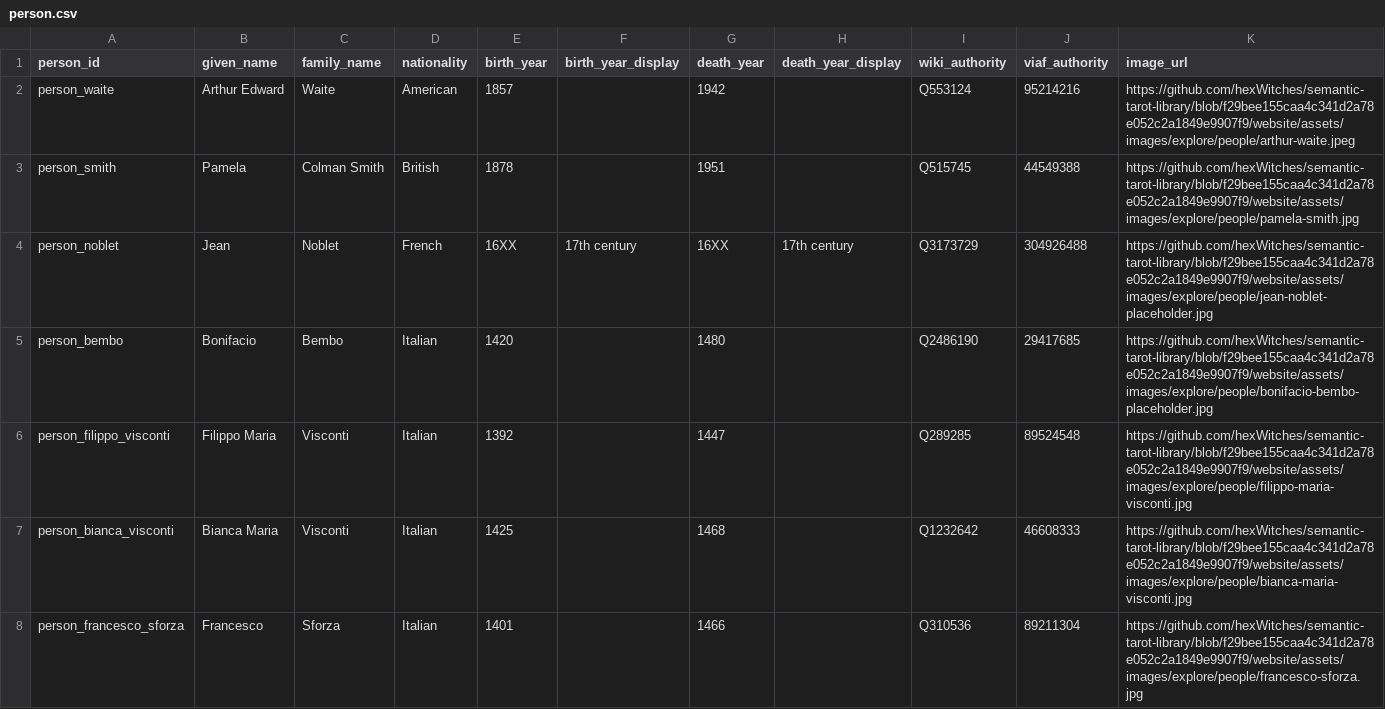
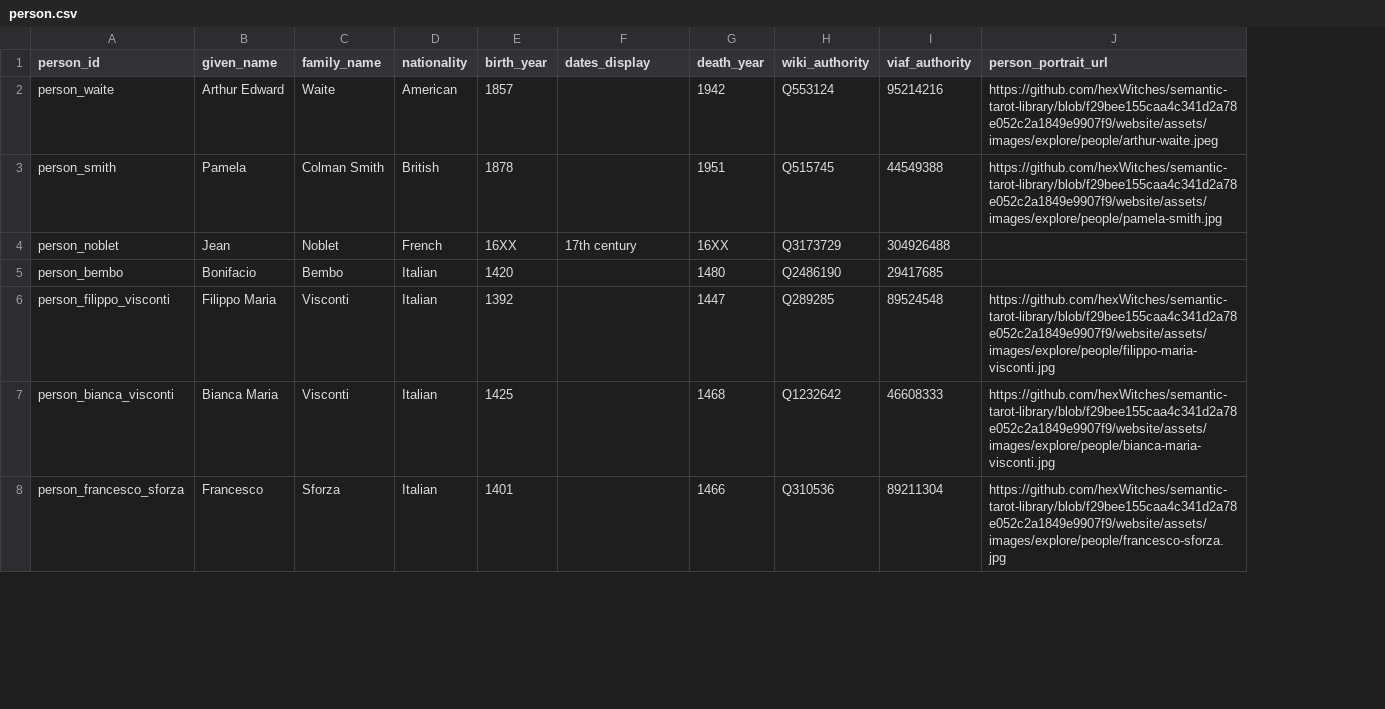
Before and after one commit to hexWitches/semantic-tarot-library, a CSV file: data/person.csv, drawn as a sheet; only a part is shown; removed rows and columns are numbered as before the commit, all else as after; the diff covers the shown part only; the diff names each change by its address in the sheet, - before the commit and + after, or states it on an @@ line.

Commit message:
Work on person page
fix model to handle schema:image for poeple portraits, fix person.csv, mapping and python scripts, add js script for injecting dynamically in the html people info and bios

```diff
--- a/data/person.csv
+++ b/data/person.csv
-column H (death_year_display), row 4: 17th century
-F1: birth_year_display
+F1: dates_display
-J1: image_url
+J1: person_portrait_url
-J4 (person_portrait_url): https://github.com/hexWitches/semantic-tarot-library/blob/f29bee155caa4c341d2a78e052c2a1849e9907f9/website/assets/images/explore/people/jean-noblet-placeholder.jpg
+J4 (person_portrait_url): (empty)
-J5 (person_portrait_url): https://github.com/hexWitches/semantic-tarot-library/blob/f29bee155caa4c341d2a78e052c2a1849e9907f9/website/assets/images/explore/people/bonifacio-bembo-placeholder.jpg
+J5 (person_portrait_url): (empty)
```
Also changed, not shown: 3 edited cells elsewhere in this file, mapping-files/mapping.csv, 9 other files.
